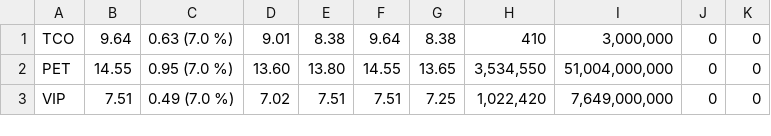
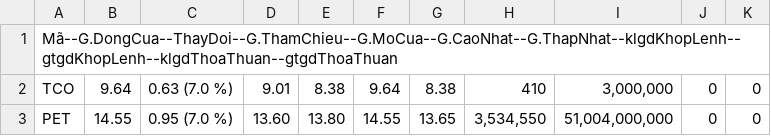
Before and after one commit to ddotu2612/BTL_OOP, a CSV file: src/duLieu/bienDongTheoNgayData.csv, drawn as a sheet; only a part is shown; the shorter side is filled out with more unchanged rows; the diff names each change by its address in the sheet, - before the commit and + after, or states it on an @@ line.

Commit message:
update "theo ngày" lần 1

```diff
--- a/src/duLieu/bienDongTheoNgayData.csv
+++ b/src/duLieu/bienDongTheoNgayData.csv
+row 1: Mã--G.DongCua--ThayDoi--G.ThamChieu--G.MoCua--G.CaoNhat--G.ThapNhat--klgdKhopLenh--gtgdKhopLenh--klgdThoaThuan--gtgdThoaThuan
```
Also changed, not shown: 4 other files.
